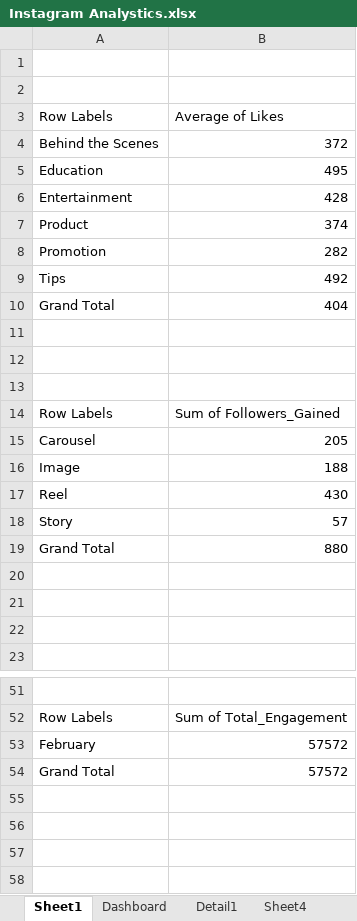
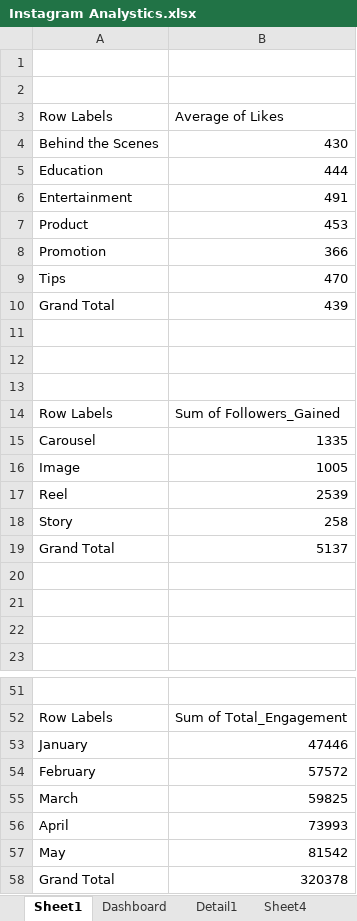
Before and after one commit to Aishwaryaselvaraju/Excel_Instagram-Engagement-Analytics-Dashboard, an Excel workbook: Instagram Analystics.xlsx, sheet Sheet1, drawn as a sheet; only a part is shown, gaps mark what is left out; values as stored, in another font and other column widths than the file's, no borders; charts and pictures not drawn; addresses are those after the commit; the diff covers the shown part only; the diff names each change by its address in the sheet, - before the commit and + after, or states it on an @@ line.

```diff
--- a/Instagram Analystics.xlsx (sheet Sheet1)
+++ b/Instagram Analystics.xlsx (sheet Sheet1)
-B4: 372
+B4: 430
-B5: 495
+B5: 444
-B6: 428
+B6: 491
-B7: 374
+B7: 453
-B8: 282
+B8: 366
-B9: 492
+B9: 470
-B10: 404
+B10: 439
-B15: 205
+B15: 1335
-B16: 188
+B16: 1005
-B17: 430
+B17: 2539
-B18: 57
+B18: 258
-B19: 880
+B19: 5137
+row 53: January | 47446
+row 55: March | 59825
+row 56: April | 73993
+row 57: May | 81542
-B58: 57572
+B58: 320378
```
Also changed, not shown: 18 edited cells elsewhere in this sheet, sheet Dashboard, charts or pictures, 1 other file.
